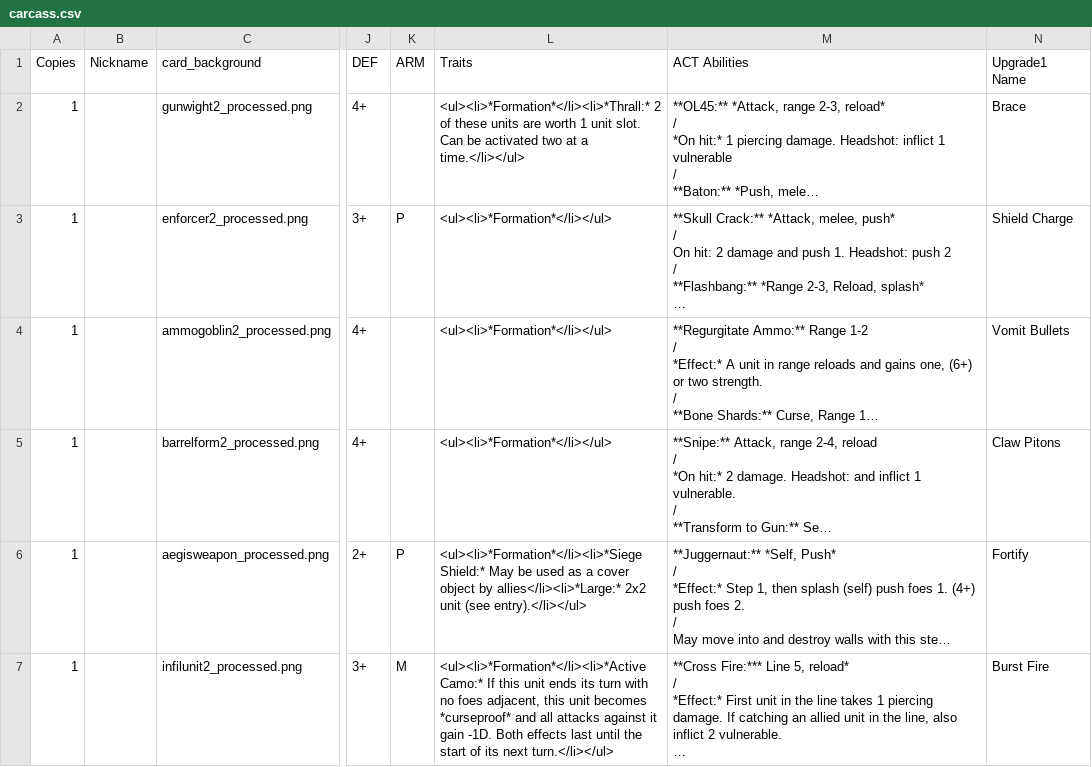
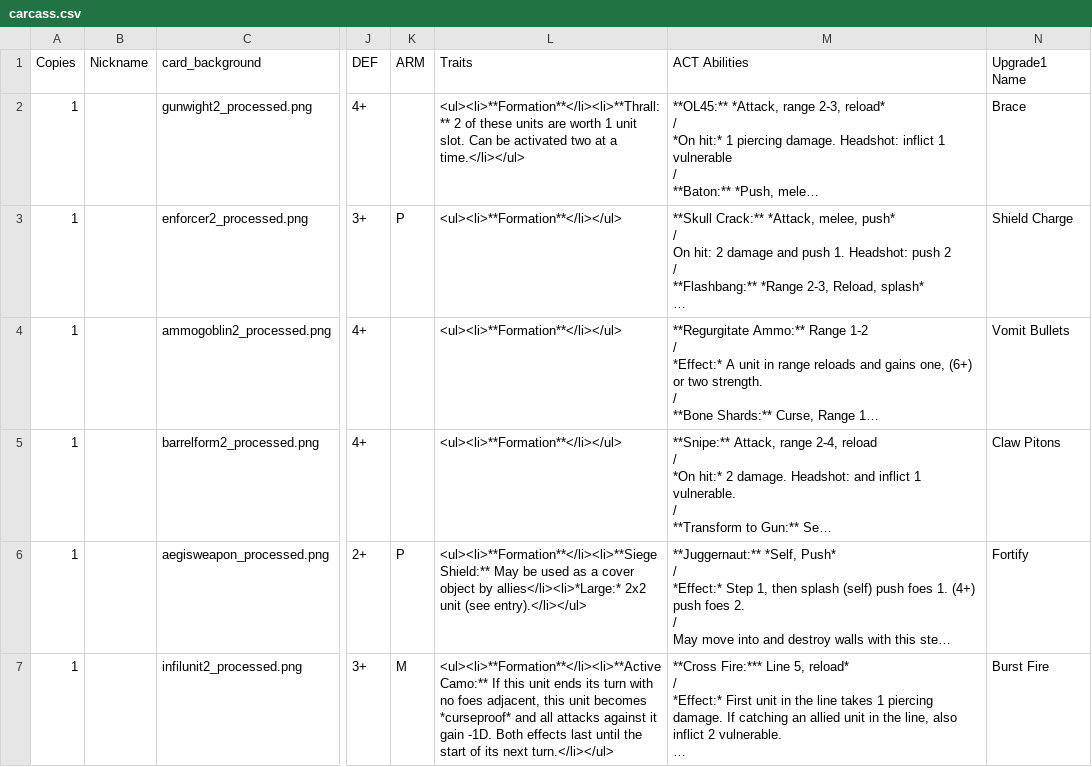
Before and after one commit to db0/maleghast_session_casting, a CSV file: carcass.csv, drawn as a sheet; only a part is shown, gaps mark what is left out; long unchanged cells end in …; the diff names each change by its address in the sheet, - before the commit and + after, or states it on an @@ line.

```diff
--- a/carcass.csv
+++ b/carcass.csv
-L2 (Traits): <ul><li>*Formation*</li><li>*Thrall:* 2 of…
+L2 (Traits): <ul><li>**Formation**</li><li>**Thrall:** 2 of…
-L3:L5 (Traits): <ul><li>*Formation*</li></ul>
+L3:L5 (Traits): <ul><li>**Formation**</li></ul>
-L6 (Traits): <ul><li>*Formation*</li><li>*Siege Shield:* May be…
+L6 (Traits): <ul><li>**Formation**</li><li>**Siege Shield:** May be…
-L7 (Traits): <ul><li>*Formation*</li><li>*Active Camo:* If this…
+L7 (Traits): <ul><li>**Formation**</li><li>**Active Camo:** If this…
```
Also changed, not shown: deadsouls.csv, igorri.csv, 4 other files.
